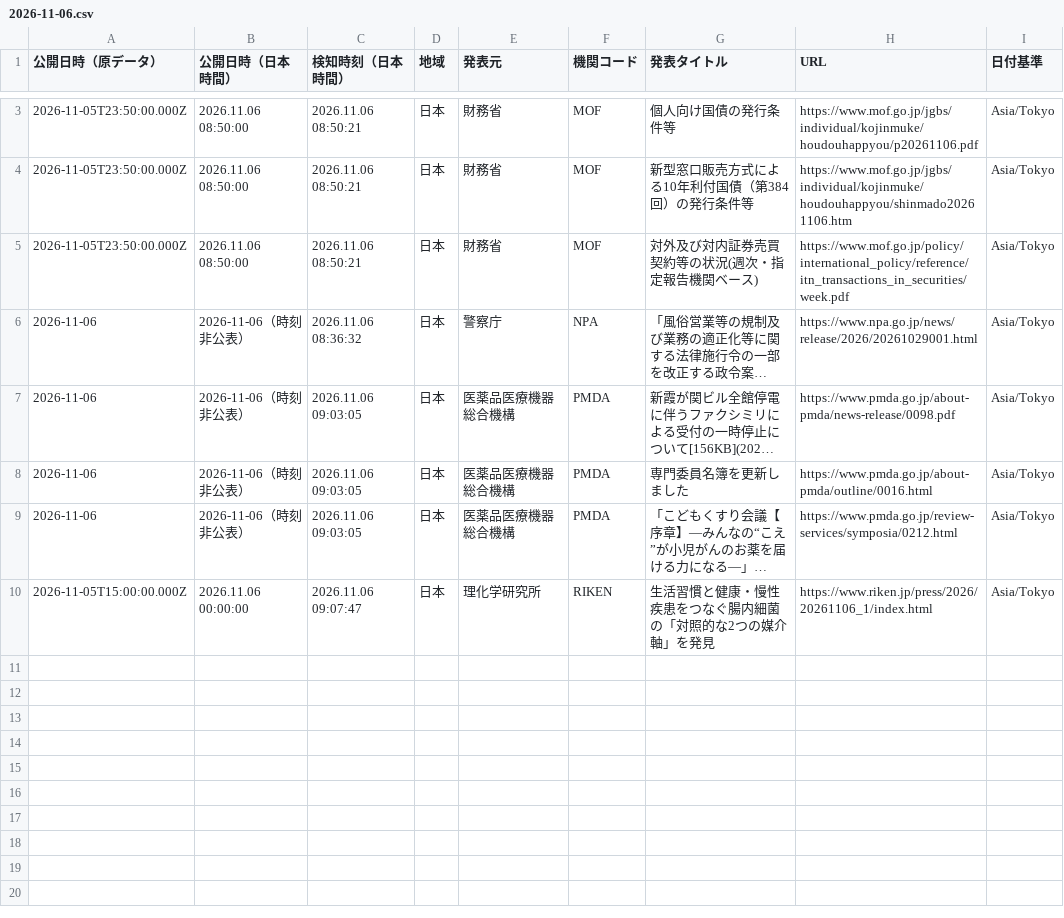
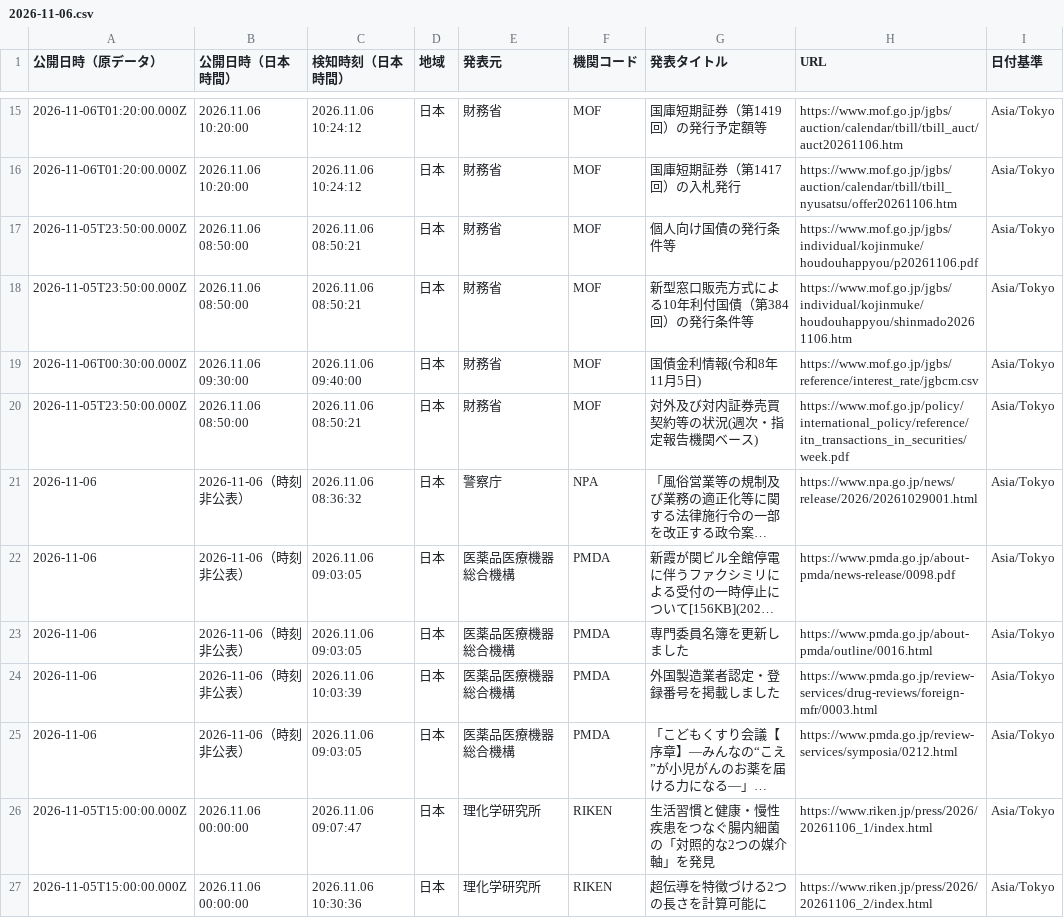
Before and after one commit to NewMill-cmd/kankocho-news-archive, a CSV file: data/jp/2026-11-06.csv, drawn as a sheet; only a part is shown, gaps mark what is left out; long unchanged cells end in …; the diff covers the shown part only; the diff names each change by its address in the sheet, - before the commit and + after, or states it on an @@ line.

Commit message:
Archive jp news 2026-11-06

```diff
--- a/data/jp/2026-11-06.csv
+++ b/data/jp/2026-11-06.csv
+row 15: 2026-11-06T01:20:00.000Z | 2026.11.06 10:20:00 | 2026.11.06 10:24:12 | 日本 | 財務省 | MOF | 国庫短期証券（第1419回）の発行予定額等 | https://www.mof.go.jp/jgbs/auction/calendar/tbill/tbill_auct/auct20261106.htm | Asia/Tokyo
+row 16: 2026-11-06T01:20:00.000Z | 2026.11.06 10:20:00 | 2026.11.06 10:24:12 | 日本 | 財務省 | MOF | 国庫短期証券（第1417回）の入札発行 | https://www.mof.go.jp/jgbs/auction/calendar/tbill/tbill_nyusatsu/offer20261106.htm | Asia/Tokyo
+row 19: 2026-11-06T00:30:00.000Z | 2026.11.06 09:30:00 | 2026.11.06 09:40:00 | 日本 | 財務省 | MOF | 国債金利情報(令和8年11月5日) | https://www.mof.go.jp/jgbs/reference/interest_rate/jgbcm.csv | Asia/Tokyo
+row 24: 2026-11-06 | 2026-11-06（時刻非公表） | 2026.11.06 10:03:39 | 日本 | 医薬品医療機器総合機構 | PMDA | 外国製造業者認定・登録番号を掲載しました | https://www.pmda.go.jp/review-services/drug-reviews/foreign-mfr/0003.html | Asia/Tokyo
+row 27: 2026-11-05T15:00:00.000Z | 2026.11.06 00:00:00 | 2026.11.06 10:30:36 | 日本 | 理化学研究所 | RIKEN | 超伝導を特徴づける2つの長さを計算可能に | https://www.riken.jp/press/2026/20261106_2/index.html | Asia/Tokyo
```
Also changed, not shown: 12 added rows elsewhere in this file.
